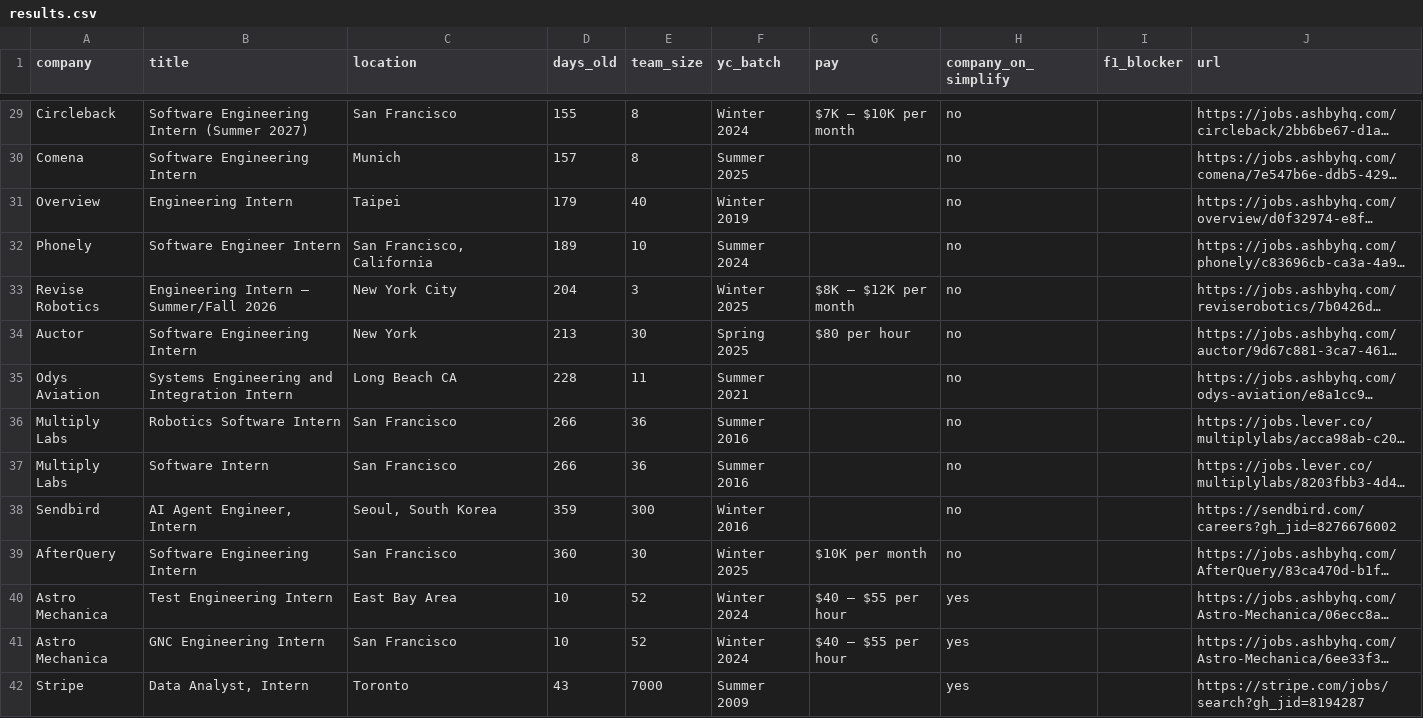
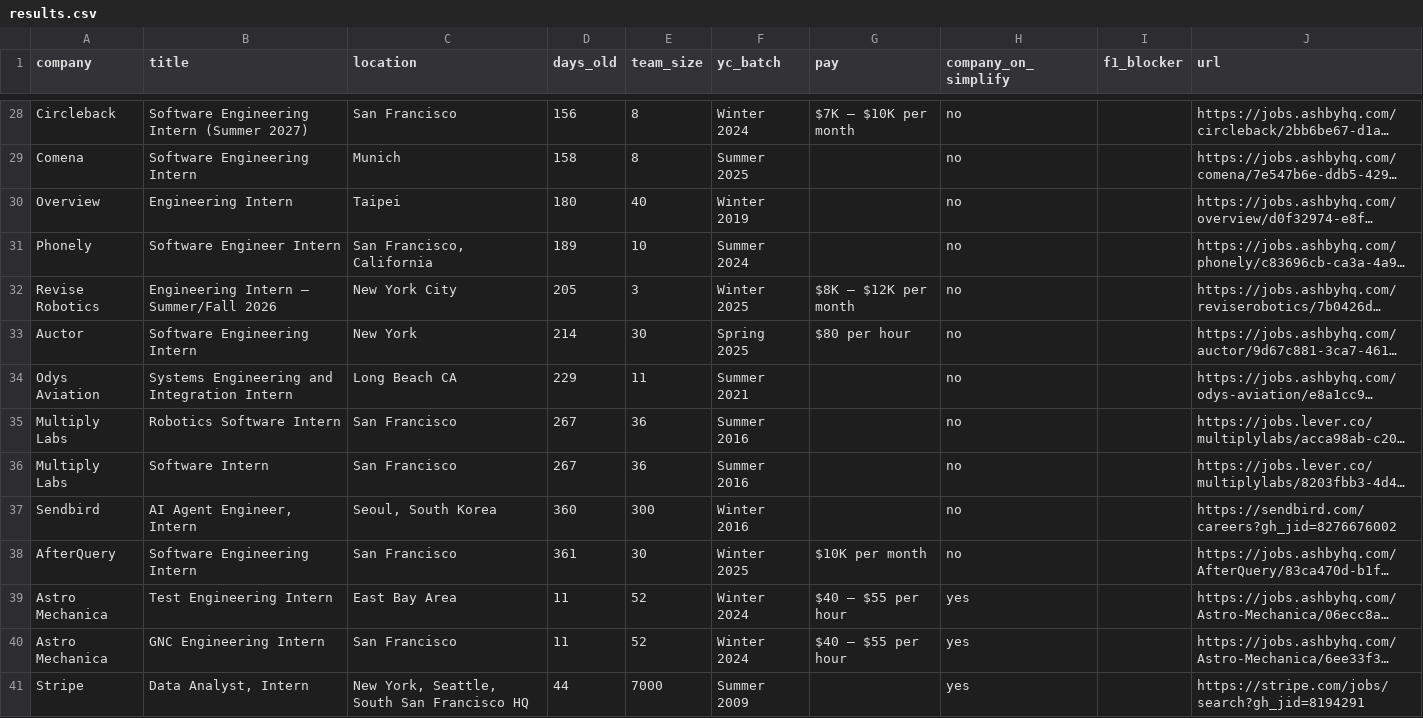
Before and after one commit to atharv109/internshippostingsummer2027, a CSV file: results.csv, drawn as a sheet; only a part is shown, gaps mark what is left out; long unchanged cells end in …; addresses are those after the commit; the diff covers the shown part only; the diff names each change by its address in the sheet, - before the commit and + after, or states it on an @@ line.

```diff
--- a/results.csv
+++ b/results.csv
-D28 (days_old): 155
+D28 (days_old): 156
-D29 (days_old): 157
+D29 (days_old): 158
-D30 (days_old): 179
+D30 (days_old): 180
-D32 (days_old): 204
+D32 (days_old): 205
-D33 (days_old): 213
+D33 (days_old): 214
-D34 (days_old): 228
+D34 (days_old): 229
-D35:D36 (days_old): 266
+D35:D36 (days_old): 267
-D37 (days_old): 359
+D37 (days_old): 360
-D38 (days_old): 360
+D38 (days_old): 361
-D39:D40 (days_old): 10
+D39:D40 (days_old): 11
-C41 (location): Toronto
+C41 (location): New York, Seattle, South San Francisco HQ
-D41 (days_old): 43
+D41 (days_old): 44
-J41 (url): https://stripe.com/jobs/search?gh_jid=8194287
+J41 (url): https://stripe.com/jobs/search?gh_jid=8194291
```
Also changed, not shown: 1 removed row and 54 edited cells elsewhere in this file, 1 other file.
